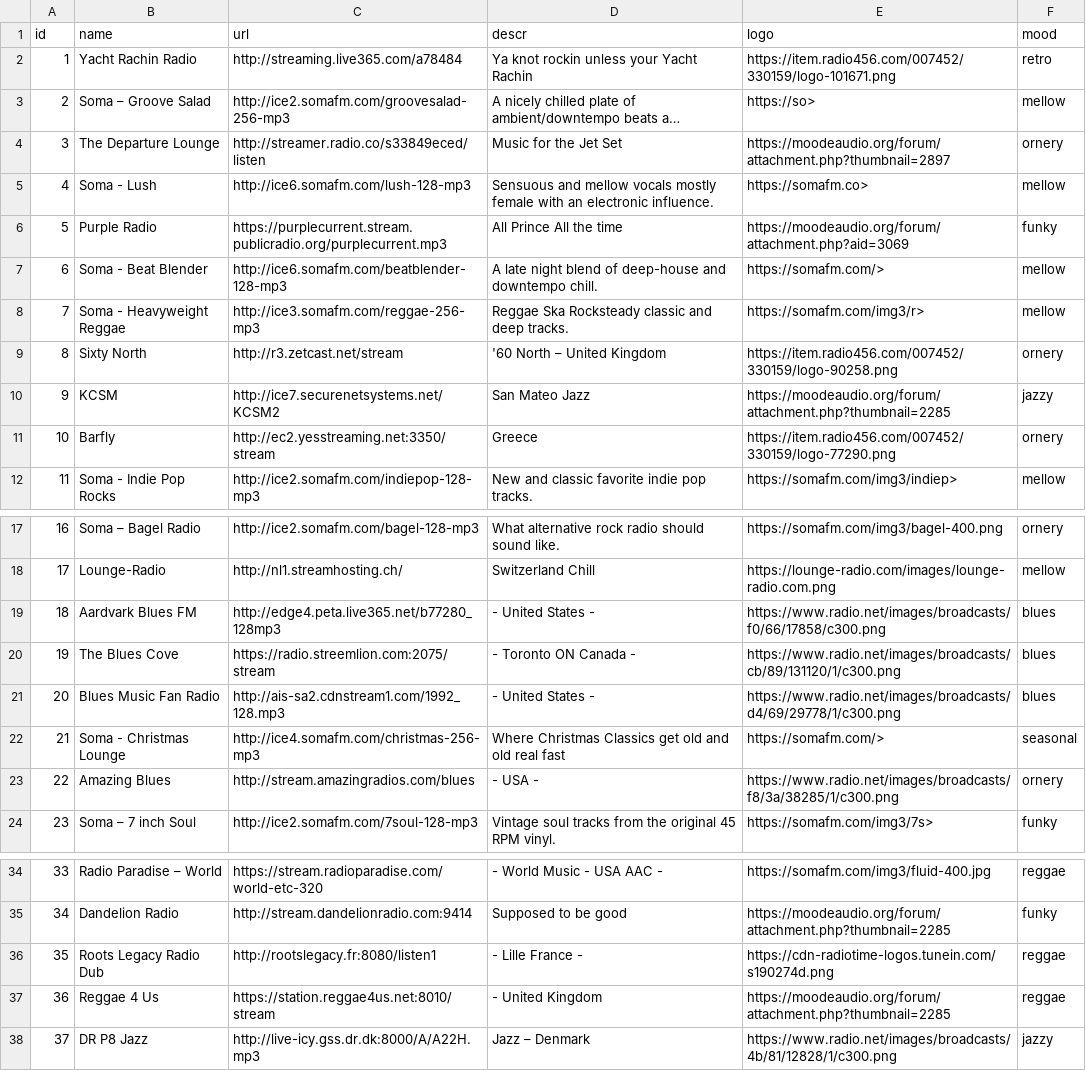
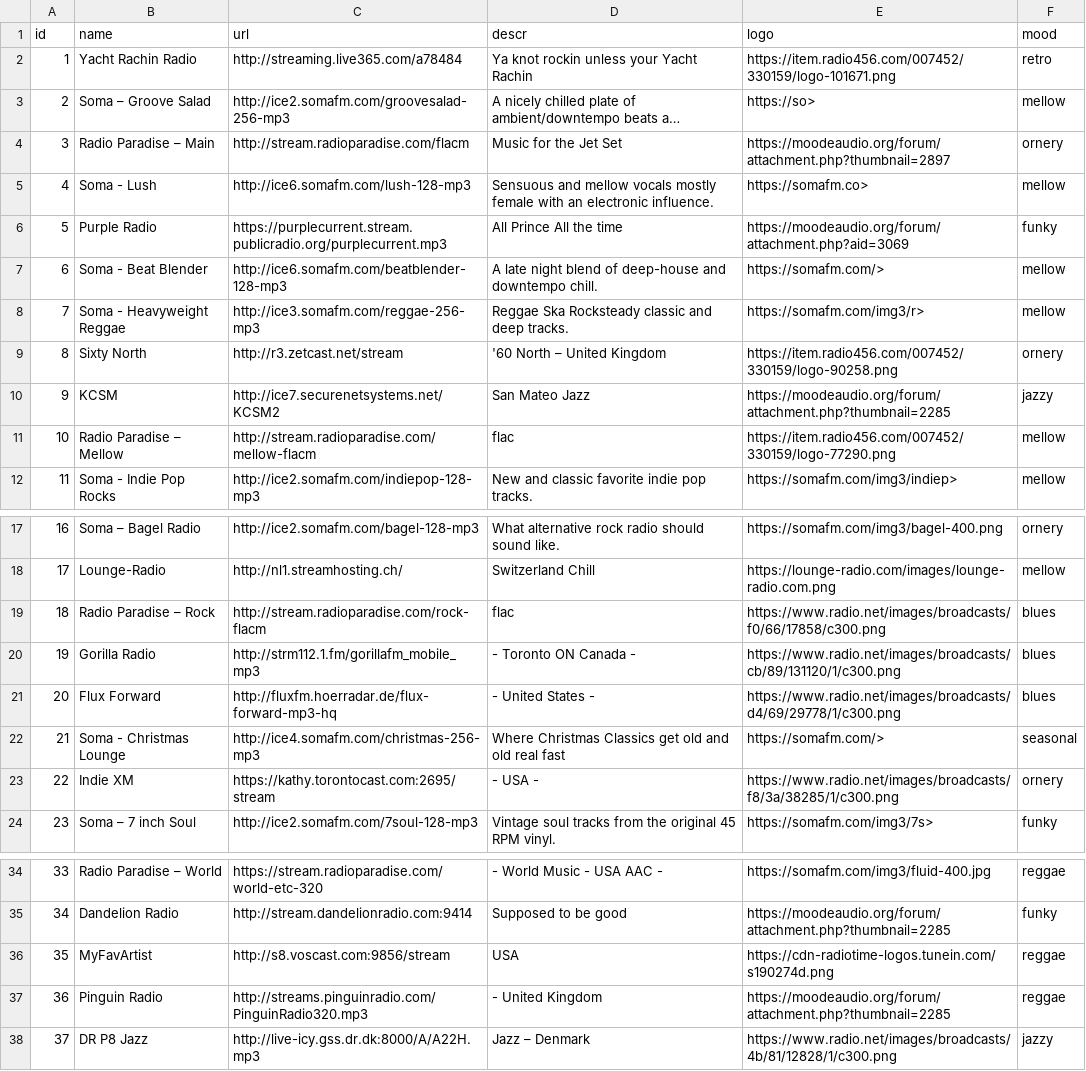
Before and after one commit to hackslikeus/dorktaculous, a CSV file: dorkbox/moodies.csv, drawn as a sheet; only a part is shown, gaps mark what is left out; long unchanged cells end in …; the diff covers the shown part only; the diff names each change by its address in the sheet, - before the commit and + after, or states it on an @@ line.

Commit message:
Add files via upload
2026 updates of radio stations listing, delete gonners, replace with current working stations.

```diff
--- a/dorkbox/moodies.csv
+++ b/dorkbox/moodies.csv
-B4 (name): The Departure Lounge
+B4 (name): Radio Paradise – Main
-C4 (url): http://streamer.radio.co/s33849eced/listen
+C4 (url): http://stream.radioparadise.com/flacm
-B11 (name): Barfly
+B11 (name): Radio Paradise – Mellow
-C11 (url): http://ec2.yesstreaming.net:3350/stream
+C11 (url): http://stream.radioparadise.com/mellow-flacm
-D11 (descr): Greece
+D11 (descr): flac
-F11 (mood): ornery
+F11 (mood): mellow
-B19 (name): Aardvark Blues FM
+B19 (name): Radio Paradise – Rock
-C19 (url): http://edge4.peta.live365.net/b77280_128mp3
+C19 (url): http://stream.radioparadise.com/rock-flacm
-D19 (descr): - United States -
+D19 (descr): flac
-B20 (name): The Blues Cove
+B20 (name): Gorilla Radio
-C20 (url): https://radio.streemlion.com:2075/stream
+C20 (url): http://strm112.1.fm/gorillafm_mobile_mp3
-B21 (name): Blues Music Fan Radio
+B21 (name): Flux Forward
-C21 (url): http://ais-sa2.cdnstream1.com/1992_128.mp3
+C21 (url): http://fluxfm.hoerradar.de/flux-forward-mp3-hq
-B23 (name): Amazing Blues
+B23 (name): Indie XM
-C23 (url): http://stream.amazingradios.com/blues
+C23 (url): https://kathy.torontocast.com:2695/stream
-B36 (name): Roots Legacy Radio Dub
+B36 (name): MyFavArtist
-C36 (url): http://rootslegacy.fr:8080/listen1
+C36 (url): http://s8.voscast.com:9856/stream
-D36 (descr): - Lille France -
+D36 (descr): USA
-B37 (name): Reggae 4 Us
+B37 (name): Pinguin Radio
-C37 (url): https://station.reggae4us.net:8010/stream
+C37 (url): http://streams.pinguinradio.com/PinguinRadio320.mp3
```
Also changed, not shown: 31 edited cells elsewhere in this file.
